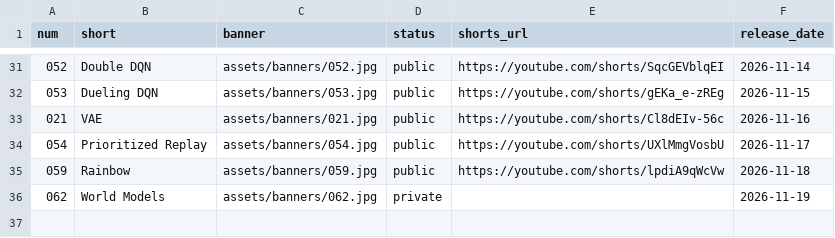
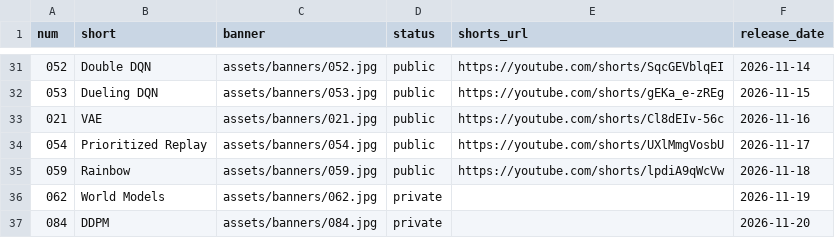
Before and after one commit to nadeemcite/research-papers, a TSV file: scripts/media.tsv, drawn as a sheet; only a part is shown, gaps mark what is left out.

```diff
--- a/scripts/media.tsv
+++ b/scripts/media.tsv
@@ -36 +36,2 @@ num	short	banner	status	shorts_url	release_date
 062	World Models	assets/banners/062.jpg	private		2026-11-19
+084	DDPM	assets/banners/084.jpg	private		2026-11-20
```
Also changed, not shown: 4 other files.
